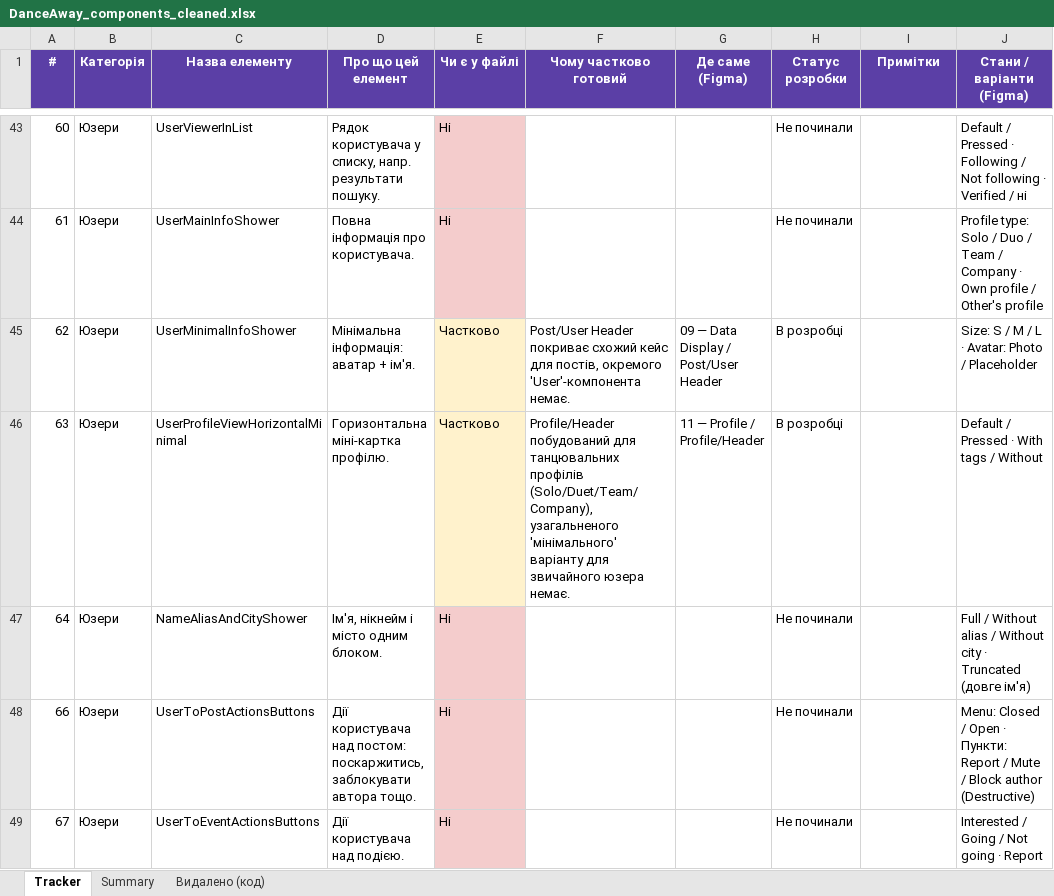
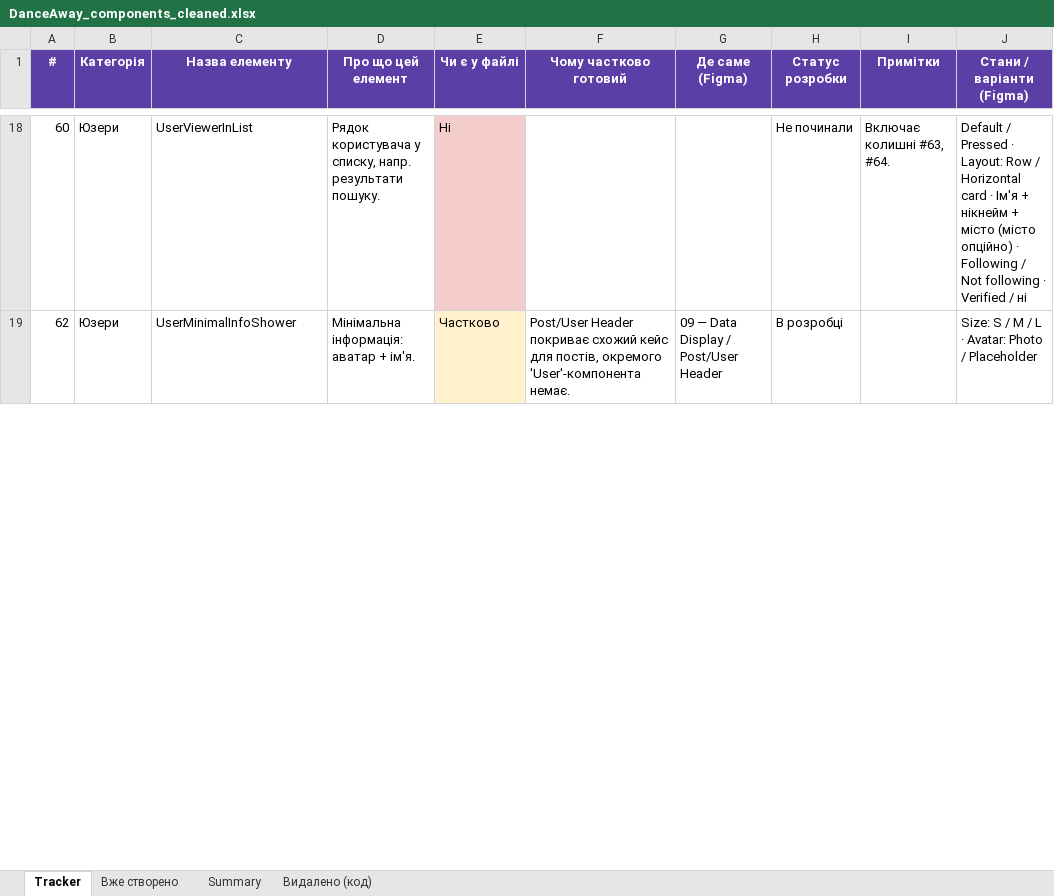
Before and after one commit to Katrinl17/test, an Excel workbook: DanceAway_components_cleaned.xlsx, sheet Tracker, drawn as a sheet; only a part is shown, gaps mark what is left out; values as stored, in another font and other column widths than the file's, no borders; charts and pictures not drawn; removed rows and columns are numbered as before the commit, all else as after; the diff covers the shown part only; the diff names each change by its address in the sheet, - before the commit and + after, or states it on an @@ line.

```diff
--- a/DanceAway_components_cleaned.xlsx (sheet Tracker)
+++ b/DanceAway_components_cleaned.xlsx (sheet Tracker)
+sheet tab: Вже створено
-I18 (Примітки): (empty)
+I18 (Примітки): Включає колишні #63, #64.
-J18 (Стани / варіанти (Figma)): …Pressed · Following /…
+J18 (Стани / варіанти (Figma)): …Pressed · Layout: Row / Horizontal card · Ім'я + нікнейм + місто (місто опційно) · Following /…
-row 44: 61 | Юзери | UserMainInfoShower | Повна інформація про користувача. | Ні |  |  | Не починали |  | Profile type: Solo / Duo / Team / Company · Own profile / Other's profile
-row 46: 63 | Юзери | UserProfileViewHorizontalMinimal | Горизонтальна міні-картка профілю. | Частково | Profile/Header побудований для танцювальних профілів (Solo/Duet/Team/Company), узагальненого 'мінімального' варіанту для звичайного юзера немає. | 11 — Profile / Profile/Header | В розробці |  | Default / Pressed · With tags / Without
-row 47: 64 | Юзери | NameAliasAndCityShower | Ім'я, нікнейм і місто одним блоком. | Ні |  |  | Не починали |  | Full / Without alias / Without city · Truncated (довге ім'я)
-row 48: 66 | Юзери | UserToPostActionsButtons | Дії користувача над постом: поскаржитись, заблокувати автора тощо. | Ні |  |  | Не починали |  | Menu: Closed / Open · Пункти: Report / Mute / Block author (Destructive)
-row 49: 67 | Юзери | UserToEventActionsButtons | Дії користувача над подією. | Ні |  |  | Не починали |  | Interested / Going / Not going · Report
```
Also changed, not shown: 52 removed rows and 11 edited cells elsewhere in this sheet, sheet Видалено (код), sheet Summary, formulas that keep their value, charts or pictures.
